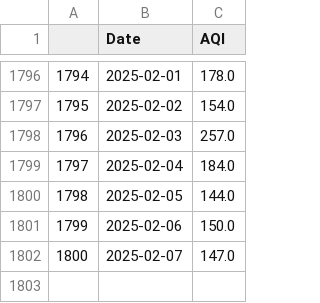
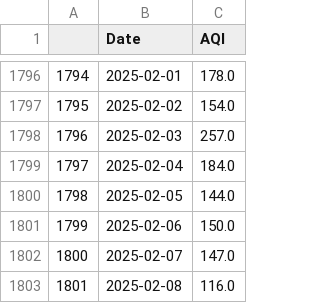
Before and after one commit to Bomma-Pranay/Analysing-Air-Quality-Index-using-Machine-Learning, a CSV file: data/cleaned_data/Forecasting_time_series/sector_51_daily_aqi.csv, drawn as a sheet; only a part is shown, gaps mark what is left out; the diff names each change by its address in the sheet, - before the commit and + after, or states it on an @@ line.

```diff
--- a/data/cleaned_data/Forecasting_time_series/sector_51_daily_aqi.csv
+++ b/data/cleaned_data/Forecasting_time_series/sector_51_daily_aqi.csv
+row 1803: 1801 | 2025-02-08 | 116.0
```
Also changed, not shown: data/cron_job_data/sector_51_cron_output.csv, static/data/sector_51_cron_output.csv, 4 other files.
